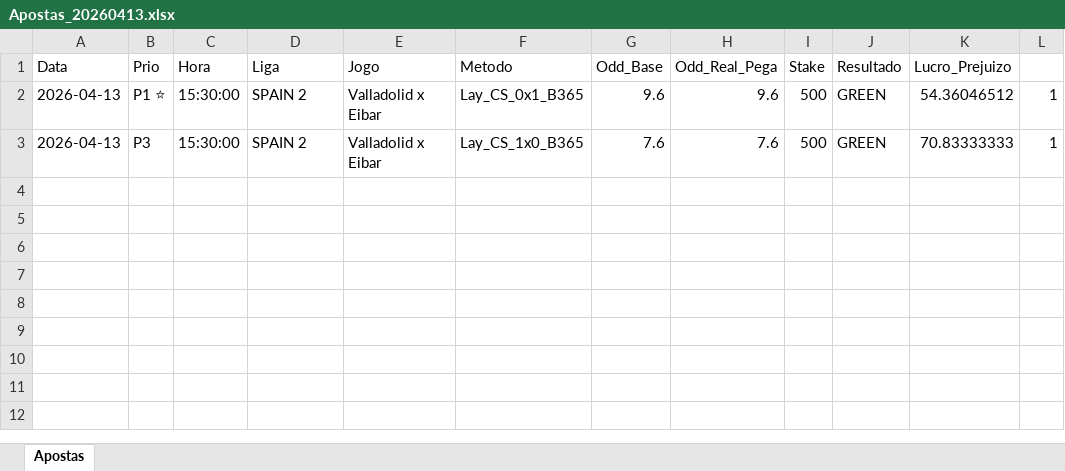
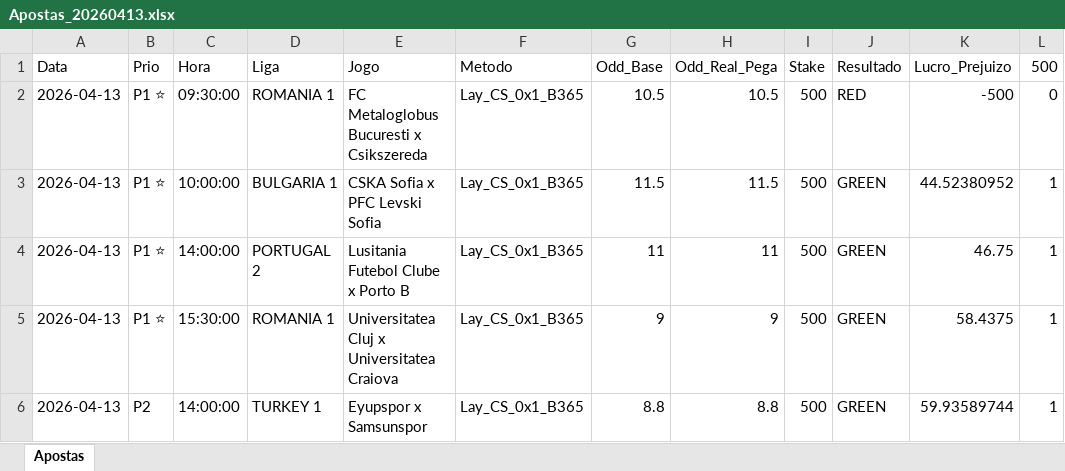
Before and after one commit to rpthiago/ARKAD_PROD, an Excel workbook: Apostas_Diarias/Apostas_20260413.xlsx, sheet Apostas, drawn as a sheet; values as stored, in another font and other column widths than the file's, no borders; addresses are those after the commit; the diff names each change by its address in the sheet, - before the commit and + after, or states it on an @@ line.

```diff
--- a/Apostas_Diarias/Apostas_20260413.xlsx (sheet Apostas)
+++ b/Apostas_Diarias/Apostas_20260413.xlsx (sheet Apostas)
-L1: (empty)
+L1: 500
+row 2: 2026-04-13 | P1 ⭐ | 09:30:00 | ROMANIA 1 | FC Metaloglobus Bucuresti x Csikszereda | Lay_CS_0x1_B365 | 10.5 | 10.5 | 500 | RED | -500 | 0
+row 3: 2026-04-13 | P1 ⭐ | 10:00:00 | BULGARIA 1 | CSKA Sofia x PFC Levski Sofia | Lay_CS_0x1_B365 | 11.5 | 11.5 | 500 | GREEN | 44.52380952 | 1
-C4 (Hora): 15:30:00
+C4 (Hora): 14:00:00
-D4 (Liga): SPAIN 2
+D4 (Liga): PORTUGAL 2
-E4 (Jogo): Valladolid x Eibar
+E4 (Jogo): Lusitania Futebol Clube x Porto B
-G4 (Odd_Base): 9.6
+G4 (Odd_Base): 11
-H4 (Odd_Real_Pega): 9.6
+H4 (Odd_Real_Pega): 11
-K4 (Lucro_Prejuizo): 54.36046512
+K4 (Lucro_Prejuizo): 46.75
-B5 (Prio): P3
+B5 (Prio): P1 ⭐
-D5 (Liga): SPAIN 2
+D5 (Liga): ROMANIA 1
-E5 (Jogo): Valladolid x Eibar
+E5 (Jogo): Universitatea Cluj x Universitatea Craiova
-F5 (Metodo): Lay_CS_1x0_B365
+F5 (Metodo): Lay_CS_0x1_B365
-G5 (Odd_Base): 7.6
+G5 (Odd_Base): 9
-H5 (Odd_Real_Pega): 7.6
+H5 (Odd_Real_Pega): 9
-K5 (Lucro_Prejuizo): 70.83333333
+K5 (Lucro_Prejuizo): 58.4375
+row 6: 2026-04-13 | P2 | 14:00:00 | TURKEY 1 | Eyupspor x Samsunspor | Lay_CS_0x1_B365 | 8.8 | 8.8 | 500 | GREEN | 59.93589744 | 1
```
Also changed, not shown: formulas that keep their value, Apostas_Diarias/Apostas_20260405.xlsx, Apostas_Diarias/Apostas_20260406.xlsx, 24 other files.
